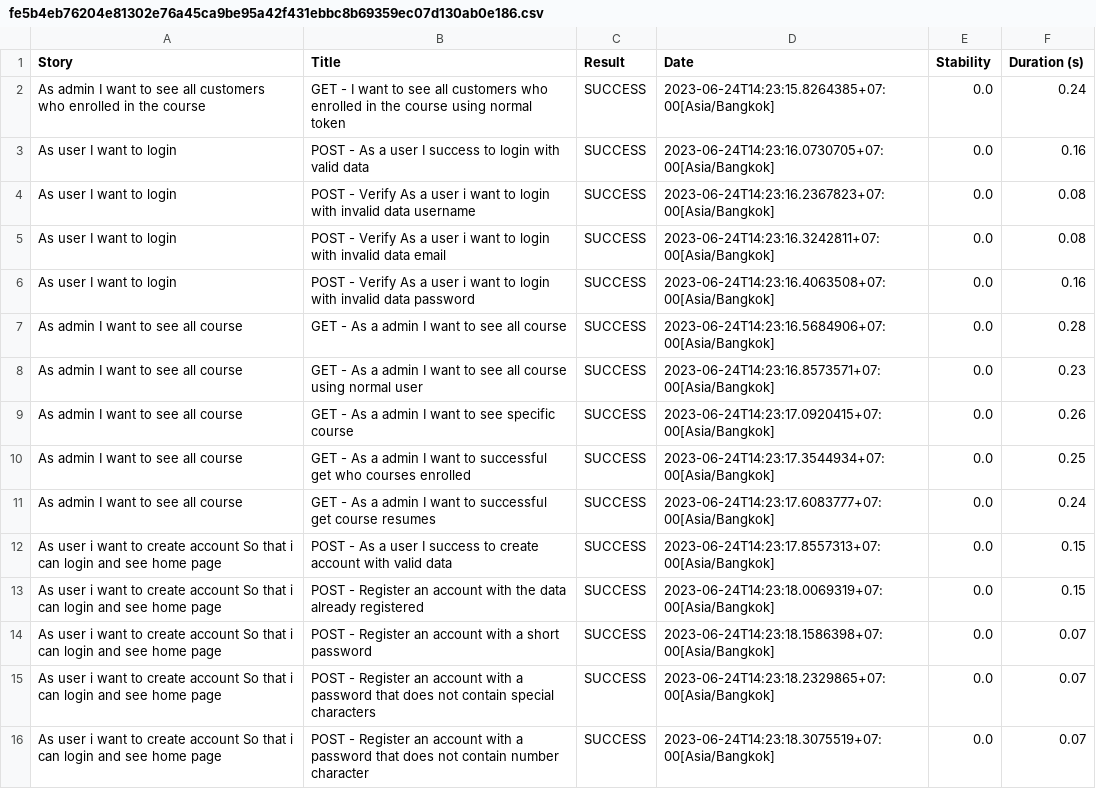
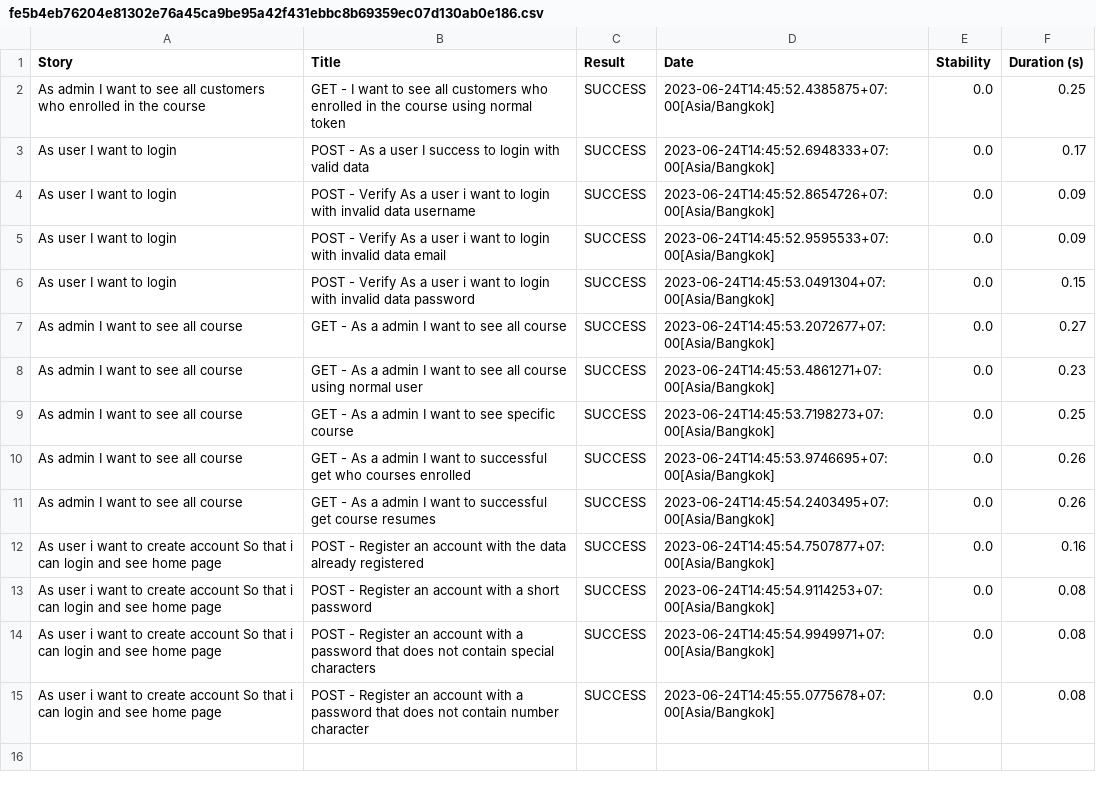
Before and after one commit to Capstone-Project-Kelompok-11/qe-automation, a CSV file: capstone-api/target/site/serenity/fe5b4eb76204e81302e76a45ca9be95a42f431ebbc8b69359ec07d130ab0e186.csv, drawn as a sheet.

```diff
--- a/capstone-api/target/site/serenity/fe5b4eb76204e81302e76a45ca9be95a42f431ebbc8b69359ec07d130ab0e186.csv
+++ b/capstone-api/target/site/serenity/fe5b4eb76204e81302e76a45ca9be95a42f431ebbc8b69359ec07d130ab0e186.csv
@@ -1,16 +1,15 @@
 "Story","Title","Result","Date","Stability","Duration (s)"
-"As admin I want to see all customers who enrolled in the course","GET - I want to see all customers who enrolled in the course using normal token","SUCCESS","2023-06-24T14:23:15.8264385+07:00[Asia/Bangkok]","0.0","0.24"
-"As user I want to login","POST - As a user I success to login with valid data","SUCCESS","2023-06-24T14:23:16.0730705+07:00[Asia/Bangkok]","0.0","0.16"
-"As user I want to login","POST - Verify As a user i want to login with invalid data username","SUCCESS","2023-06-24T14:23:16.2367823+07:00[Asia/Bangkok]","0.0","0.08"
-"As user I want to login","POST - Verify As a user i want to login with invalid data email","SUCCESS","2023-06-24T14:23:16.3242811+07:00[Asia/Bangkok]","0.0","0.08"
-"As user I want to login","POST - Verify As a user i want to login with invalid data password","SUCCESS","2023-06-24T14:23:16.4063508+07:00[Asia/Bangkok]","0.0","0.16"
-"As admin I want to see all course","GET - As a admin I want to see all course","SUCCESS","2023-06-24T14:23:16.5684906+07:00[Asia/Bangkok]","0.0","0.28"
-"As admin I want to see all course","GET - As a admin I want to see all course using normal user","SUCCESS","2023-06-24T14:23:16.8573571+07:00[Asia/Bangkok]","0.0","0.23"
-"As admin I want to see all course","GET - As a admin I want to see specific course","SUCCESS","2023-06-24T14:23:17.0920415+07:00[Asia/Bangkok]","0.0","0.26"
-"As admin I want to see all course","GET - As a admin I want to successful get who courses enrolled","SUCCESS","2023-06-24T14:23:17.3544934+07:00[Asia/Bangkok]","0.0","0.25"
-"As admin I want to see all course","GET - As a admin I want to successful get course resumes","SUCCESS","2023-06-24T14:23:17.6083777+07:00[Asia/Bangkok]","0.0","0.24"
-"As user i want to create account So that i can login and see home page","POST - As a user I success to create account with valid data","SUCCESS","2023-06-24T14:23:17.8557313+07:00[Asia/Bangkok]","0.0","0.15"
-"As user i want to create account So that i can login and see home page","POST - Register an account with the data already registered","SUCCESS","2023-06-24T14:23:18.0069319+07:00[Asia/Bangkok]","0.0","0.15"
-"As user i want to create account So that i can login and see home page","POST - Register an account with a short password","SUCCESS","2023-06-24T14:23:18.1586398+07:00[Asia/Bangkok]","0.0","0.07"
-"As user i want to create account So that i can login and see home page","POST - Register an account with a password that does not contain special characters","SUCCESS","2023-06-24T14:23:18.2329865+07:00[Asia/Bangkok]","0.0","0.07"
-"As user i want to create account So that i can login and see home page","POST - Register an account with a password that does not contain number character","SUCCESS","2023-06-24T14:23:18.3075519+07:00[Asia/Bangkok]","0.0","0.07"
+"As admin I want to see all customers who enrolled in the course","GET - I want to see all customers who enrolled in the course using normal token","SUCCESS","2023-06-24T14:45:52.4385875+07:00[Asia/Bangkok]","0.0","0.25"
+"As user I want to login","POST - As a user I success to login with valid data","SUCCESS","2023-06-24T14:45:52.6948333+07:00[Asia/Bangkok]","0.0","0.17"
+"As user I want to login","POST - Verify As a user i want to login with invalid data username","SUCCESS","2023-06-24T14:45:52.8654726+07:00[Asia/Bangkok]","0.0","0.09"
+"As user I want to login","POST - Verify As a user i want to login with invalid data email","SUCCESS","2023-06-24T14:45:52.9595533+07:00[Asia/Bangkok]","0.0","0.09"
+"As user I want to login","POST - Verify As a user i want to login with invalid data password","SUCCESS","2023-06-24T14:45:53.0491304+07:00[Asia/Bangkok]","0.0","0.15"
+"As admin I want to see all course","GET - As a admin I want to see all course","SUCCESS","2023-06-24T14:45:53.2072677+07:00[Asia/Bangkok]","0.0","0.27"
+"As admin I want to see all course","GET - As a admin I want to see all course using normal user","SUCCESS","2023-06-24T14:45:53.4861271+07:00[Asia/Bangkok]","0.0","0.23"
+"As admin I want to see all course","GET - As a admin I want to see specific course","SUCCESS","2023-06-24T14:45:53.7198273+07:00[Asia/Bangkok]","0.0","0.25"
+"As admin I want to see all course","GET - As a admin I want to successful get who courses enrolled","SUCCESS","2023-06-24T14:45:53.9746695+07:00[Asia/Bangkok]","0.0","0.26"
+"As admin I want to see all course","GET - As a admin I want to successful get course resumes","SUCCESS","2023-06-24T14:45:54.2403495+07:00[Asia/Bangkok]","0.0","0.26"
+"As user i want to create account So that i can login and see home page","POST - Register an account with the data already registered","SUCCESS","2023-06-24T14:45:54.7507877+07:00[Asia/Bangkok]","0.0","0.16"
+"As user i want to create account So that i can login and see home page","POST - Register an account with a short password","SUCCESS","2023-06-24T14:45:54.9114253+07:00[Asia/Bangkok]","0.0","0.08"
+"As user i want to create account So that i can login and see home page","POST - Register an account with a password that does not contain special characters","SUCCESS","2023-06-24T14:45:54.9949971+07:00[Asia/Bangkok]","0.0","0.08"
+"As user i want to create account So that i can login and see home page","POST - Register an account with a password that does not contain number character","SUCCESS","2023-06-24T14:45:55.0775678+07:00[Asia/Bangkok]","0.0","0.08"
```
Also changed, not shown: capstone-api/target/site/serenity/01f5288b80adbd3af52a8ed68a4a616d3164f750229f80da1ef344382d948835.csv, capstone-api/target/site/serenity/050ec6da7ca8752a9dd238624b549fa695a5de7f2507cf4b79bc518a31f67ddb.csv, 52 other files.
